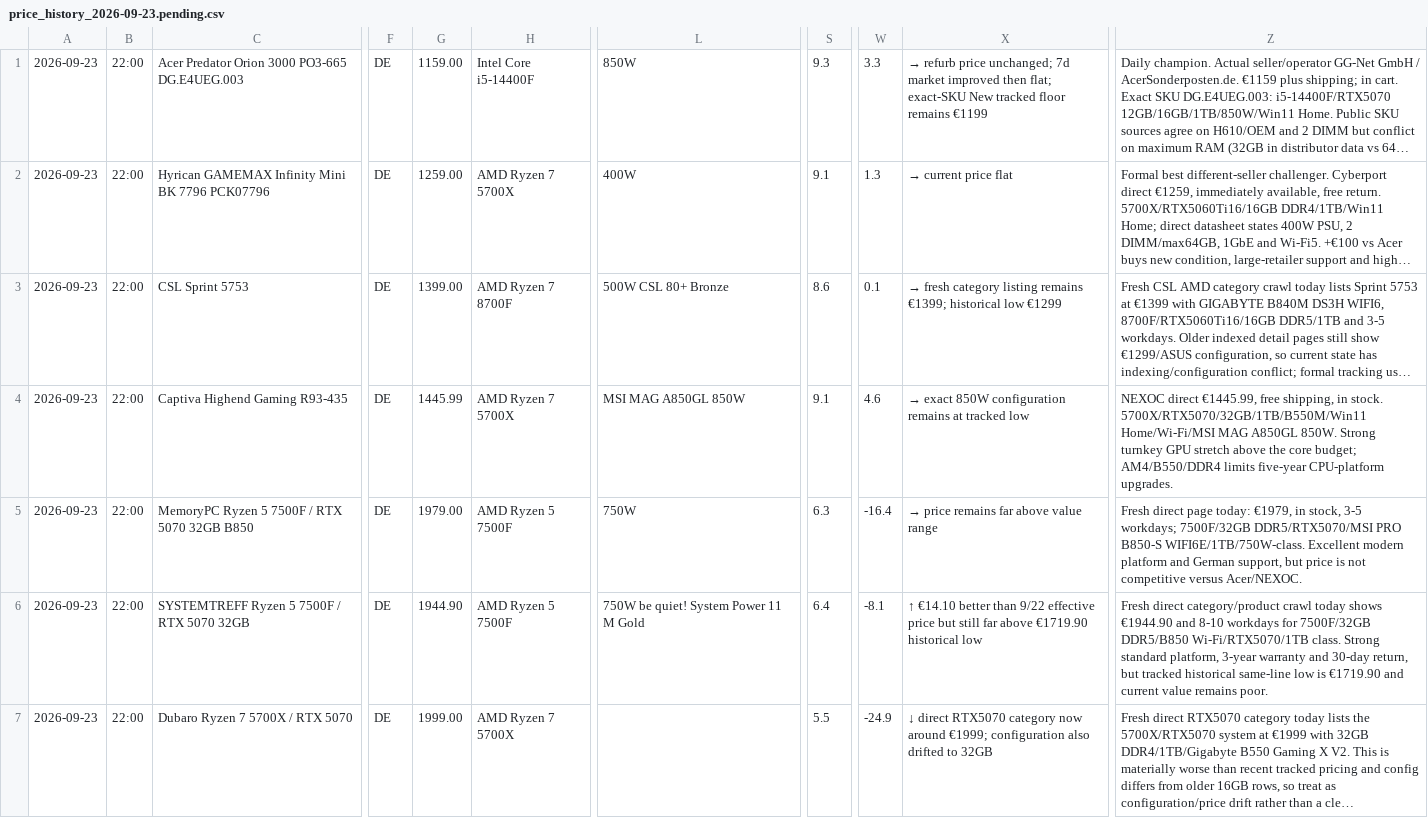
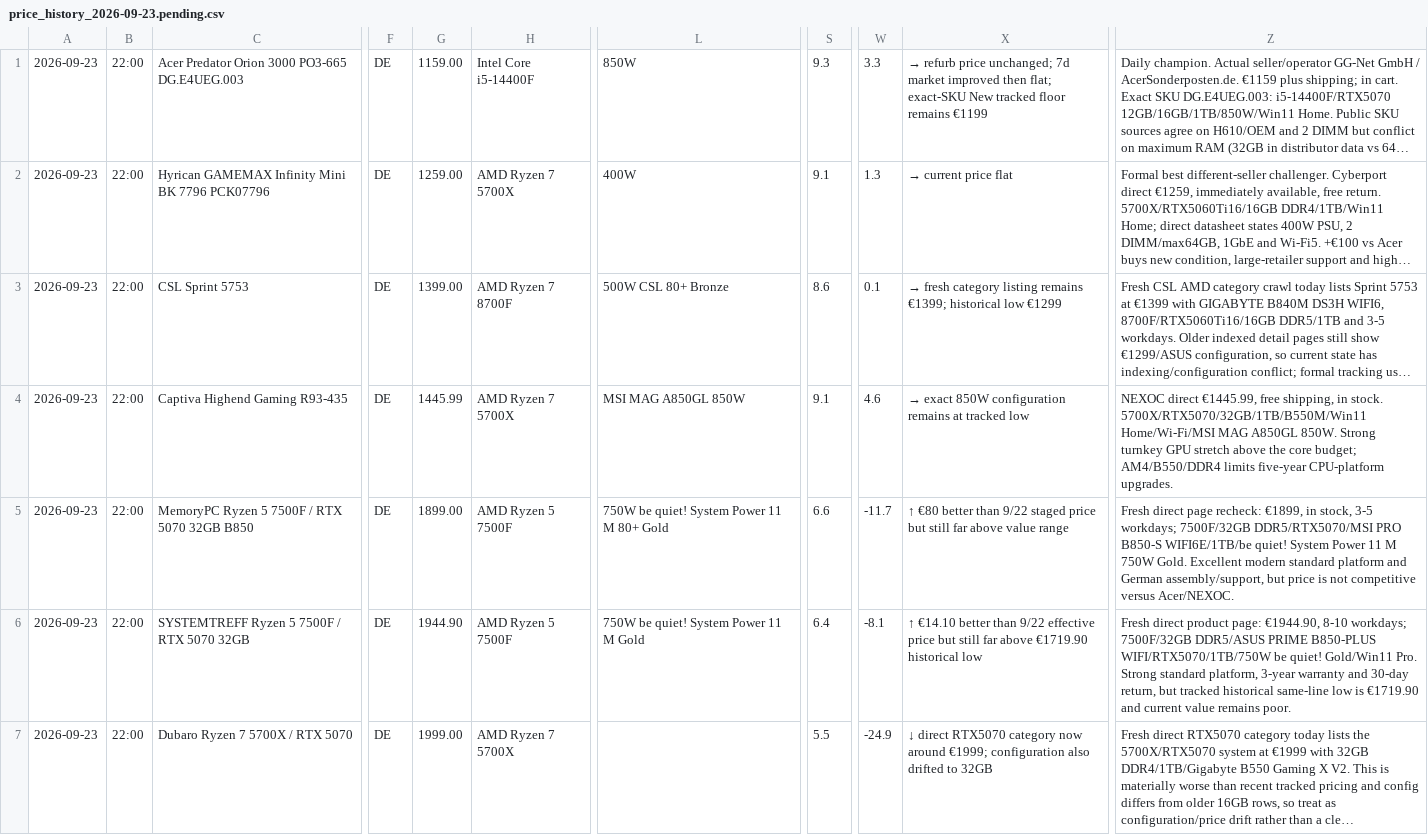
Before and after one commit to wgchen25-droid/Desktop_Searching, a CSV file: data/price_history_2026-09-23.pending.csv, drawn as a sheet; only a part is shown, gaps mark what is left out; long unchanged cells end in …; the diff names each change by its address in the sheet, - before the commit and + after, or states it on an @@ line.

Commit message:
data: correct 2026-09-23 MemoryPC live price

```diff
--- a/data/price_history_2026-09-23.pending.csv
+++ b/data/price_history_2026-09-23.pending.csv
-G5: 1979.00
+G5: 1899.00
-L5: 750W
+L5: 750W be quiet! System Power 11 M 80+ Gold
-S5: 6.3
+S5: 6.6
-W5: -16.4
+W5: -11.7
-X5: → price remains far above…
+X5: ↑ €80 better than 9/22 staged price but still far above…
-Z5: …direct page today: €1979, in stock, 3-5 workdays; 7500F/32GB DDR5/RTX5070/MSI PRO B850-S WIFI6E/1TB/750W-class. Excellent modern platform and German support, but price…
+Z5: …direct page recheck: €1899, in stock, 3-5 workdays; 7500F/32GB DDR5/RTX5070/MSI PRO B850-S WIFI6E/1TB/be quiet! System Power 11 M 750W Gold. Excellent modern standard platform and German assembly/support, but price…
-Z6: Fresh direct category/product crawl today shows €1944.90 and 8-10 workdays for 7500F/32GB DDR5/B850 Wi-Fi/RTX5070/1TB class. Strong standard…
+Z6: Fresh direct product page: €1944.90, 8-10 workdays; 7500F/32GB DDR5/ASUS PRIME B850-PLUS WIFI/RTX5070/1TB/750W be quiet! Gold/Win11 Pro. Strong standard…
```
